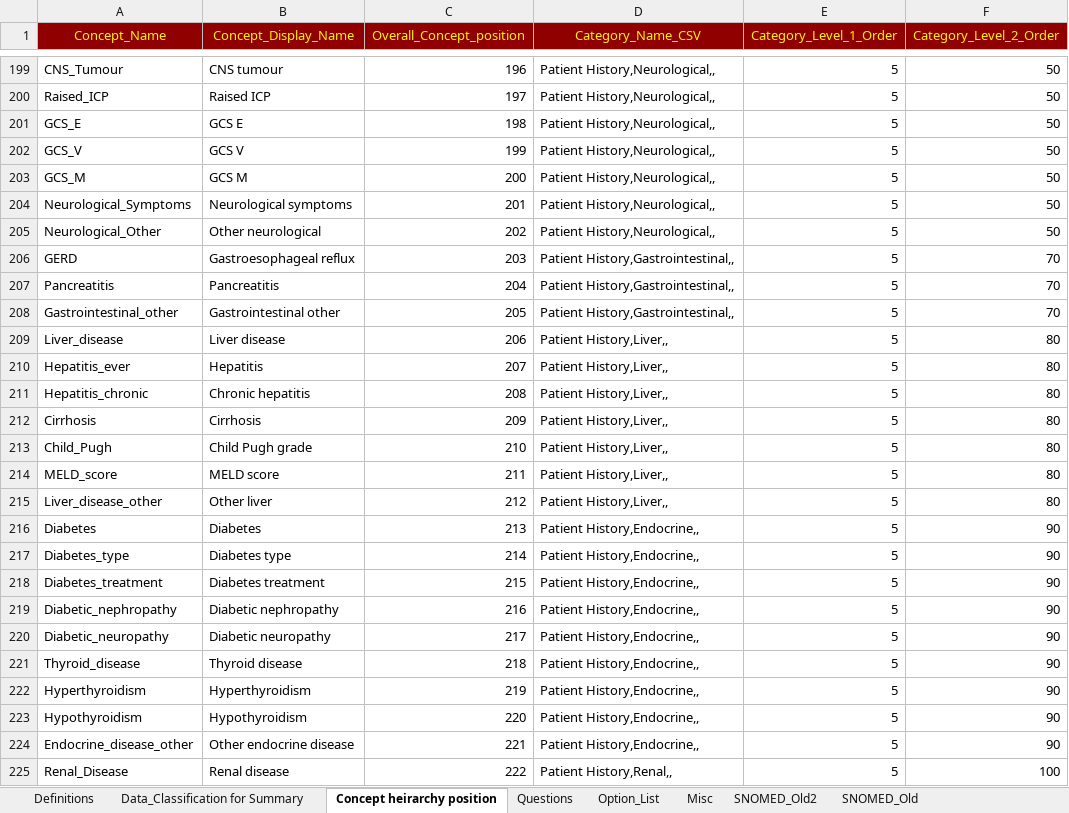
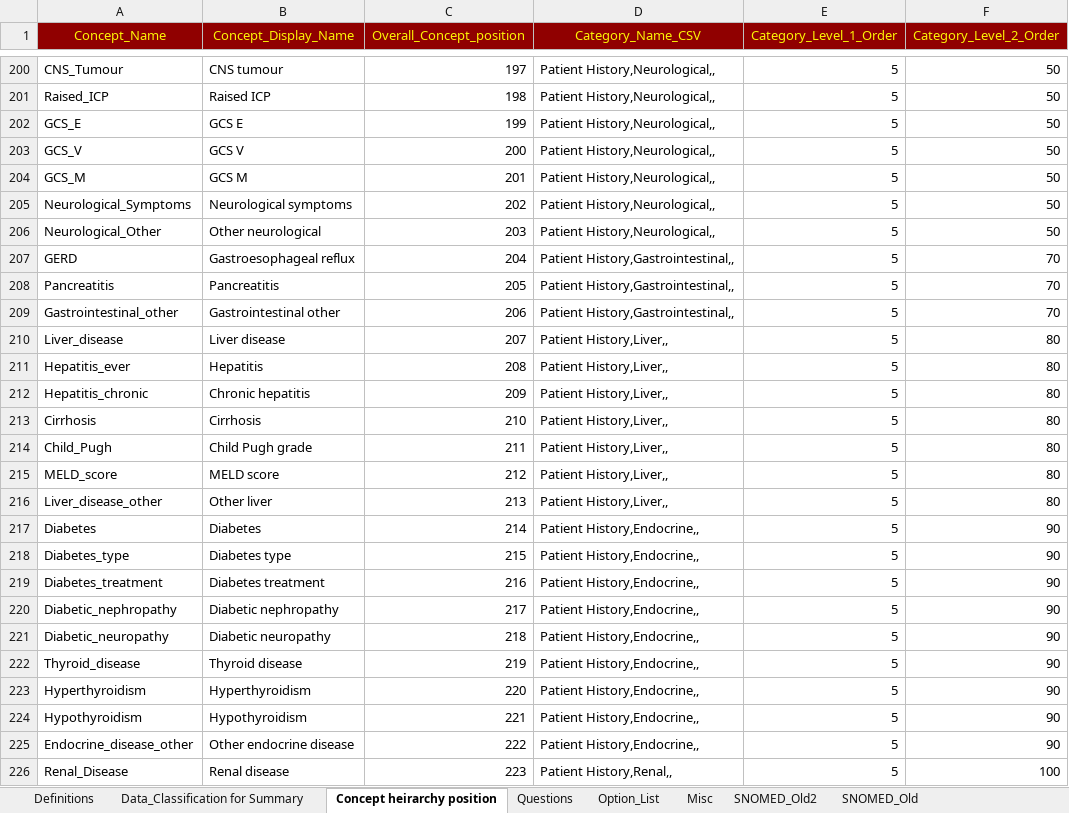
Before and after one commit to dbelavy/periop_open, an Excel workbook: spreadsheet/Question_properties.xlsx, sheet Concept heirarchy position, drawn as a sheet; only a part is shown, gaps mark what is left out; values as stored, in another font and other column widths than the file's, no borders; addresses are those after the commit; the diff covers the shown part only; the diff names each change by its address in the sheet, - before the commit and + after, or states it on an @@ line.

```diff
--- a/spreadsheet/Question_properties.xlsx (sheet Concept heirarchy position)
+++ b/spreadsheet/Question_properties.xlsx (sheet Concept heirarchy position)
-C200 (Overall_Concept_position): 196
+C200 (Overall_Concept_position): 197
-C201 (Overall_Concept_position): 197
+C201 (Overall_Concept_position): 198
-C202 (Overall_Concept_position): 198
+C202 (Overall_Concept_position): 199
-C203 (Overall_Concept_position): 199
+C203 (Overall_Concept_position): 200
-C204 (Overall_Concept_position): 200
+C204 (Overall_Concept_position): 201
-C205 (Overall_Concept_position): 201
+C205 (Overall_Concept_position): 202
-C206 (Overall_Concept_position): 202
+C206 (Overall_Concept_position): 203
-C207 (Overall_Concept_position): 203
+C207 (Overall_Concept_position): 204
-C208 (Overall_Concept_position): 204
+C208 (Overall_Concept_position): 205
-C209 (Overall_Concept_position): 205
+C209 (Overall_Concept_position): 206
-C210 (Overall_Concept_position): 206
+C210 (Overall_Concept_position): 207
-C211 (Overall_Concept_position): 207
+C211 (Overall_Concept_position): 208
-C212 (Overall_Concept_position): 208
+C212 (Overall_Concept_position): 209
-C213 (Overall_Concept_position): 209
+C213 (Overall_Concept_position): 210
-C214 (Overall_Concept_position): 210
+C214 (Overall_Concept_position): 211
-C215 (Overall_Concept_position): 211
+C215 (Overall_Concept_position): 212
-C216 (Overall_Concept_position): 212
+C216 (Overall_Concept_position): 213
-C217 (Overall_Concept_position): 213
+C217 (Overall_Concept_position): 214
-C218 (Overall_Concept_position): 214
+C218 (Overall_Concept_position): 215
-C219 (Overall_Concept_position): 215
+C219 (Overall_Concept_position): 216
-C220 (Overall_Concept_position): 216
+C220 (Overall_Concept_position): 217
-C221 (Overall_Concept_position): 217
+C221 (Overall_Concept_position): 218
-C222 (Overall_Concept_position): 218
+C222 (Overall_Concept_position): 219
-C223 (Overall_Concept_position): 219
+C223 (Overall_Concept_position): 220
-C224 (Overall_Concept_position): 220
+C224 (Overall_Concept_position): 221
-C225 (Overall_Concept_position): 221
+C225 (Overall_Concept_position): 222
-C226 (Overall_Concept_position): 222
+C226 (Overall_Concept_position): 223
```
Also changed, not shown: 4 added rows, 5 removed rows and 295 edited cells elsewhere in this sheet, sheet Questions, sheet Misc, sheet Data_Classification for Summary, formulas that keep their value.
